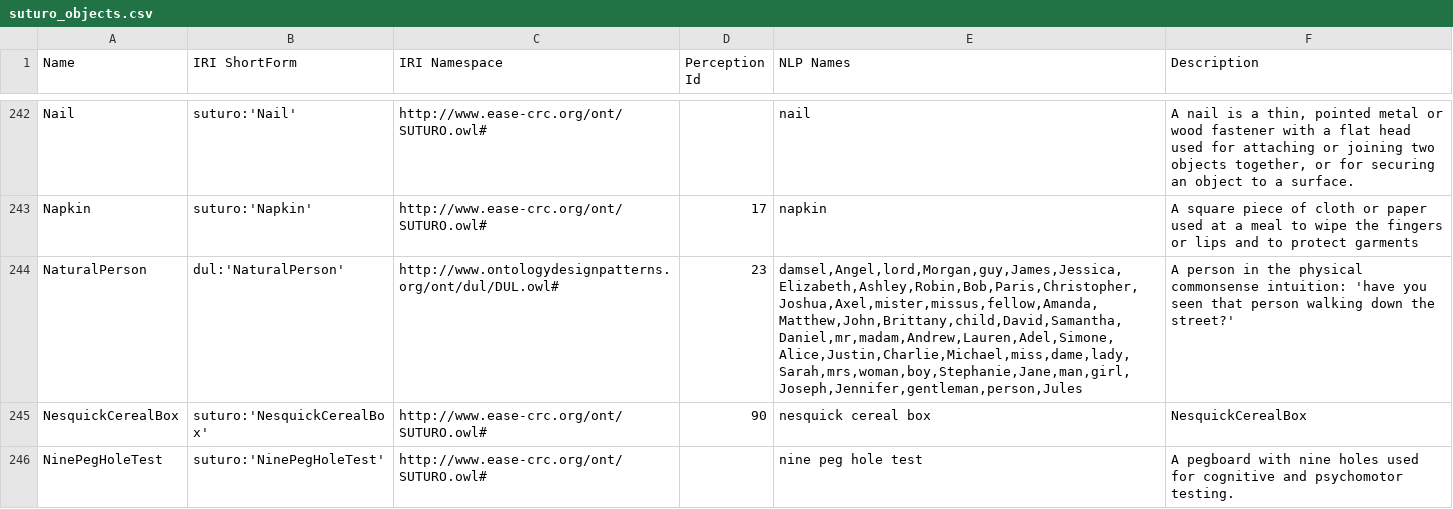
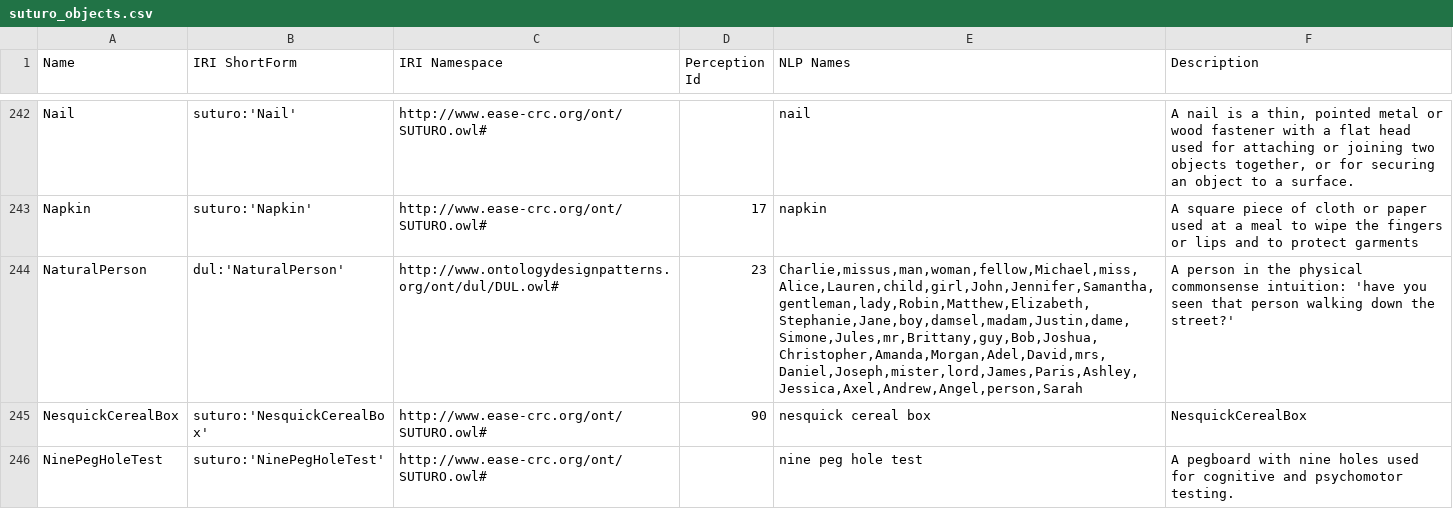
Before and after one commit to SUTURO/suturo_knowledge, a CSV file: docs/objects/owl2anything/output/suturo_objects.csv, drawn as a sheet; only a part is shown, gaps mark what is left out.

Commit message:
Updated extraction output to af53fc0 (Generate docs:13 :rocket:)

```diff
--- a/docs/objects/owl2anything/output/suturo_objects.csv
+++ b/docs/objects/owl2anything/output/suturo_objects.csv
@@ -243,3 +243,3 @@ Nail;suturo:'Nail';http://www.ease-crc.org/ont/SUTURO.owl#;;nail;A nail is a thi
 Napkin;suturo:'Napkin';http://www.ease-crc.org/ont/SUTURO.owl#;17;napkin;A square piece of cloth or paper used at a meal to wipe the fingers or lips and to protect garments
-NaturalPerson;dul:'NaturalPerson';http://www.ontologydesignpatterns.org/ont/dul/DUL.owl#;23;damsel,Angel,lord,Morgan,guy,James,Jessica,Elizabeth,Ashley,Robin,Bob,Paris,Christopher,Joshua,Axel,mister,missus,fellow,Amanda,Matthew,John,Brittany,child,David,Samantha,Daniel,mr,madam,Andrew,Lauren,Adel,Simone,Alice,Justin,Charlie,Michael,miss,dame,lady,Sarah,mrs,woman,boy,Stephanie,Jane,man,girl,Joseph,Jennifer,gentleman,person,Jules;A person in the physical commonsense intuition: 'have you seen that person walking down the street?'
+NaturalPerson;dul:'NaturalPerson';http://www.ontologydesignpatterns.org/ont/dul/DUL.owl#;23;Charlie,missus,man,woman,fellow,Michael,miss,Alice,Lauren,child,girl,John,Jennifer,Samantha,gentleman,lady,Robin,Matthew,Elizabeth,Stephanie,Jane,boy,damsel,madam,Justin,dame,Simone,Jules,mr,Brittany,guy,Bob,Joshua,Christopher,Amanda,Morgan,Adel,David,mrs,Daniel,Joseph,mister,lord,James,Paris,Ashley,Jessica,Axel,Andrew,Angel,person,Sarah;A person in the physical commonsense intuition: 'have you seen that person walking down the street?'
 NesquickCerealBox;suturo:'NesquickCerealBox';http://www.ease-crc.org/ont/SUTURO.owl#;90;nesquick cereal box;NesquickCerealBox
```
Also changed, not shown: 1 other file.
